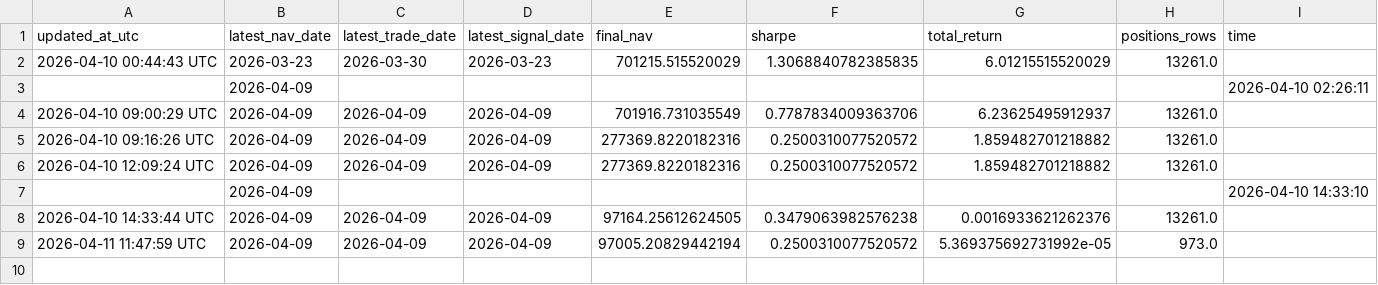
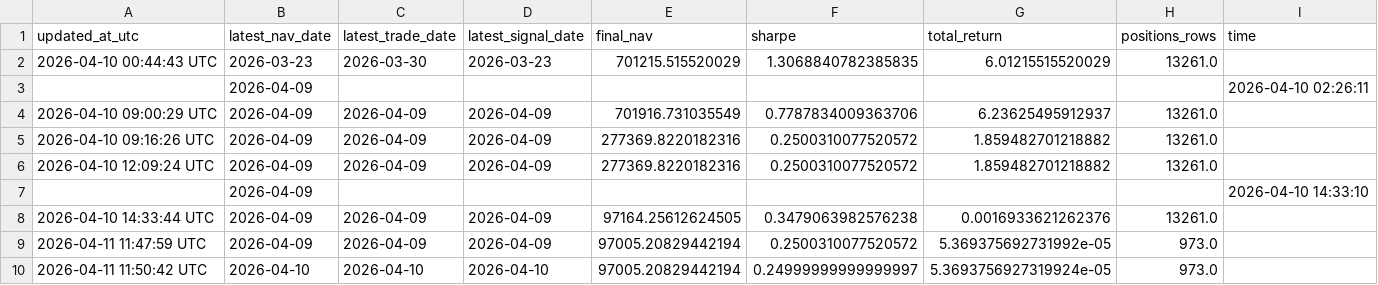
Before and after one commit to bichcs5566-alt/V204-app, a CSV file: update_log.csv, drawn as a sheet; the diff names each change by its address in the sheet, - before the commit and + after, or states it on an @@ line.

```diff
--- a/update_log.csv
+++ b/update_log.csv
+row 10: 2026-04-11 11:50:42 UTC | 2026-04-10 | 2026-04-10 | 2026-04-10 | 97005.20829442194 | 0.24999999999999997 | 5.3693756927319924e-05 | 973.0
```
Also changed, not shown: tier_all_positions.csv, tier_overview_summary.csv, 4 other files.
